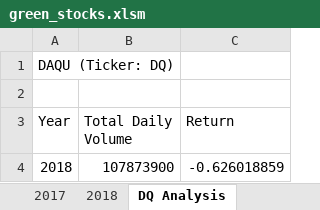
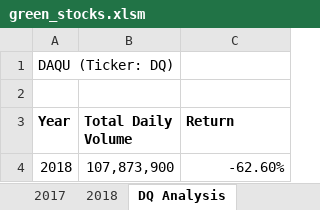
Before and after one commit to Alawler12/stock_analysis, an Excel workbook: green_stocks.xlsm, sheet DQ Analysis, drawn as a sheet; values as stored, in another font and other column widths than the file's, no borders; charts and pictures not drawn; the diff names each change by its address in the sheet, - before the commit and + after, or states it on an @@ line.

```diff
--- a/green_stocks.xlsm (sheet DQ Analysis)
+++ b/green_stocks.xlsm (sheet DQ Analysis)
-A3:C3 bold: off
+A3:C3 bold: on
-B4 (Total Daily Volume): 107873900
+B4 (Total Daily Volume): 107,873,900
-C4 (Return): -0.626018859
+C4 (Return): -62.60%
```
Also changed, not shown: charts or pictures.
